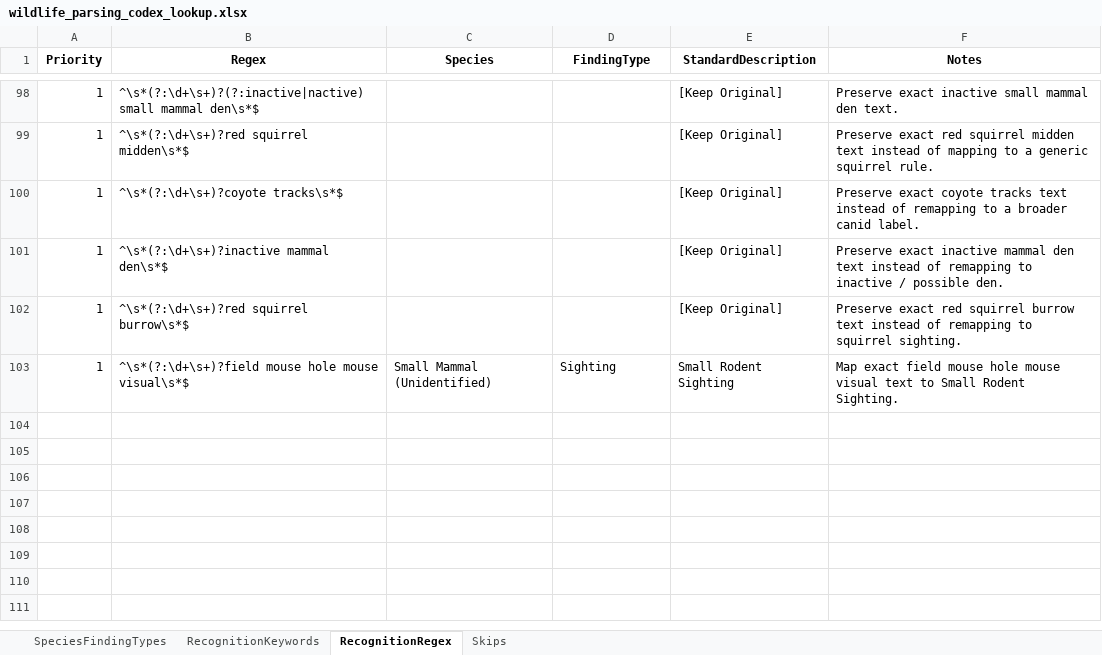
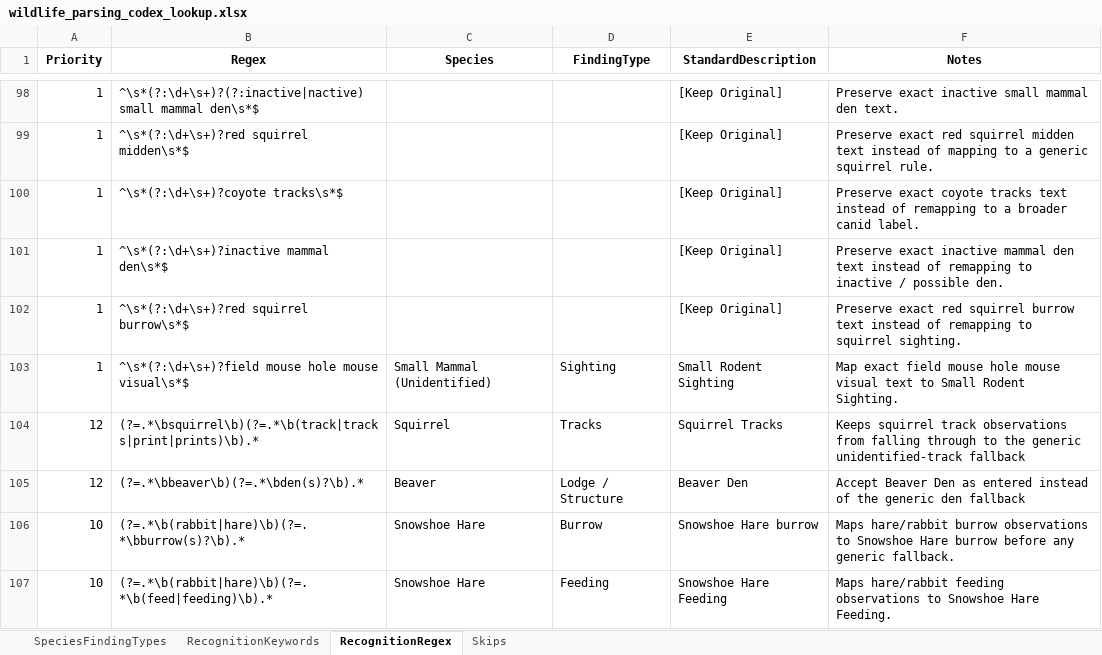
Before and after one commit to Jessewhalen1992/Complete-draft, an Excel workbook: wls_program/wildlife_parsing_codex_lookup.xlsx, sheet RecognitionRegex, drawn as a sheet; only a part is shown, gaps mark what is left out; values as stored, in another font and other column widths than the file's, no borders; the diff names each change by its address in the sheet, - before the commit and + after, or states it on an @@ line.

Commit message:
Fix WLS ATS frame orientation and lookup mappings

```diff
--- a/wls_program/wildlife_parsing_codex_lookup.xlsx (sheet RecognitionRegex)
+++ b/wls_program/wildlife_parsing_codex_lookup.xlsx (sheet RecognitionRegex)
+row 104: 12 | (?=.*\bsquirrel\b)(?=.*\b(track|tracks|print|prints)\b).* | Squirrel | Tracks | Squirrel Tracks | Keeps squirrel track observations from falling through to the generic unidentified-track fallback
+row 105: 12 | (?=.*\bbeaver\b)(?=.*\bden(s)?\b).* | Beaver | Lodge / Structure | Beaver Den | Accept Beaver Den as entered instead of the generic den fallback
+row 106: 10 | (?=.*\b(rabbit|hare)\b)(?=.*\bburrow(s)?\b).* | Snowshoe Hare | Burrow | Snowshoe Hare burrow | Maps hare/rabbit burrow observations to Snowshoe Hare burrow before any generic fallback.
+row 107: 10 | (?=.*\b(rabbit|hare)\b)(?=.*\b(feed|feeding)\b).* | Snowshoe Hare | Feeding | Snowshoe Hare Feeding | Maps hare/rabbit feeding observations to Snowshoe Hare Feeding.
```
Also changed, not shown: sheet RecognitionKeywords, sheet SpeciesFindingTypes, wls_program/src/WildlifeSweeps/wildlife_parsing_codex_lookup.xlsx, wls_program/wildlife_parsing_codex_lookup_backup.xlsx, 5 other files.
